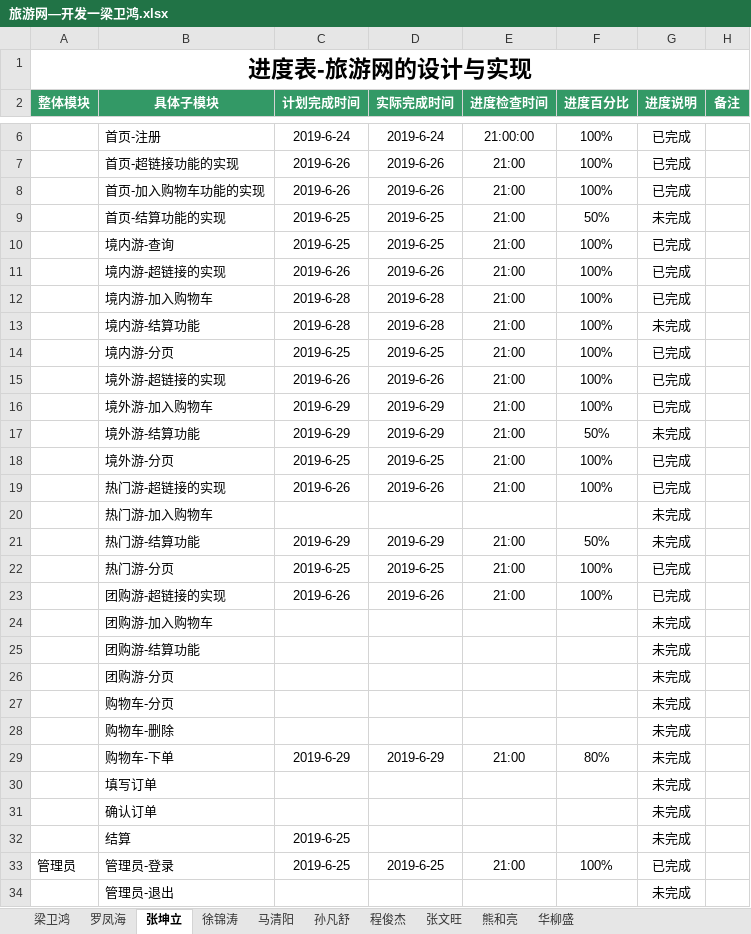
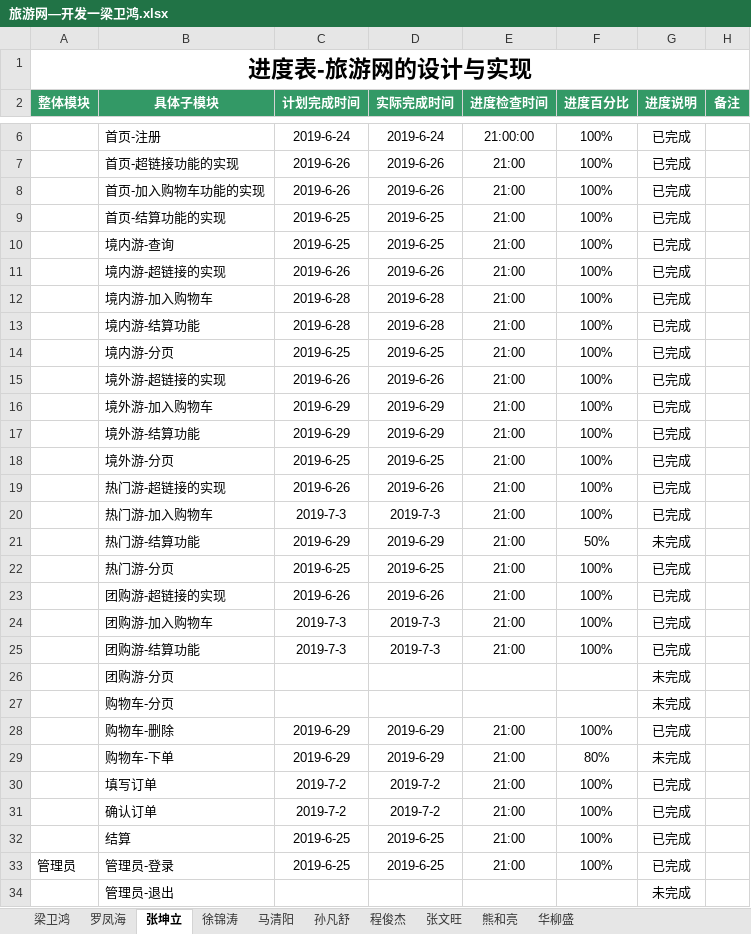
Before and after one commit to hgkj-rj/hgkj_01, an Excel workbook: 梁卫鸿/旅游网—开发一梁卫鸿.xlsx, sheet 张坤立, drawn as a sheet; only a part is shown, gaps mark what is left out; values as stored, in another font and other column widths than the file's, no borders; the diff names each change by its address in the sheet, - before the commit and + after, or states it on an @@ line.

Commit message:
Update 旅游网—开发一梁卫鸿.xlsx

```diff
--- a/梁卫鸿/旅游网—开发一梁卫鸿.xlsx (sheet 张坤立)
+++ b/梁卫鸿/旅游网—开发一梁卫鸿.xlsx (sheet 张坤立)
-F9 (进度百分比): 50%
+F9 (进度百分比): 100%
-G9 (进度说明): 未完成
+G9 (进度说明): 已完成
-G13 (进度说明): 未完成
+G13 (进度说明): 已完成
-F17 (进度百分比): 50%
+F17 (进度百分比): 100%
-G17 (进度说明): 未完成
+G17 (进度说明): 已完成
-C20 (计划完成时间): (empty)
+C20 (计划完成时间): 2019-7-3
-D20 (实际完成时间): (empty)
+D20 (实际完成时间): 2019-7-3
-E20 (进度检查时间): (empty)
+E20 (进度检查时间): 21:00
-F20 (进度百分比): (empty)
+F20 (进度百分比): 100%
-G20 (进度说明): 未完成
+G20 (进度说明): 已完成
-C24:C25 (计划完成时间): (empty)
+C24:C25 (计划完成时间): 2019-7-3
-D24:D25 (实际完成时间): (empty)
+D24:D25 (实际完成时间): 2019-7-3
-E24:E25 (进度检查时间): (empty)
+E24:E25 (进度检查时间): 21:00
-F24:F25 (进度百分比): (empty)
+F24:F25 (进度百分比): 100%
-G24:G25 (进度说明): 未完成
+G24:G25 (进度说明): 已完成
-C28 (计划完成时间): (empty)
+C28 (计划完成时间): 2019-6-29
-D28 (实际完成时间): (empty)
+D28 (实际完成时间): 2019-6-29
-E28 (进度检查时间): (empty)
+E28 (进度检查时间): 21:00
-F28 (进度百分比): (empty)
+F28 (进度百分比): 100%
-G28 (进度说明): 未完成
+G28 (进度说明): 已完成
-C30:C31 (计划完成时间): (empty)
+C30:C31 (计划完成时间): 2019-7-2
-D30:D31 (实际完成时间): (empty)
+D30:D31 (实际完成时间): 2019-7-2
-E30:E32 (进度检查时间): (empty)
+E30:E32 (进度检查时间): 21:00
-F30:F32 (进度百分比): (empty)
+F30:F32 (进度百分比): 100%
-G30:G32 (进度说明): 未完成
+G30:G32 (进度说明): 已完成
-D32 (实际完成时间): (empty)
+D32 (实际完成时间): 2019-6-25
```
Also changed, not shown: sheet 罗凤海.
